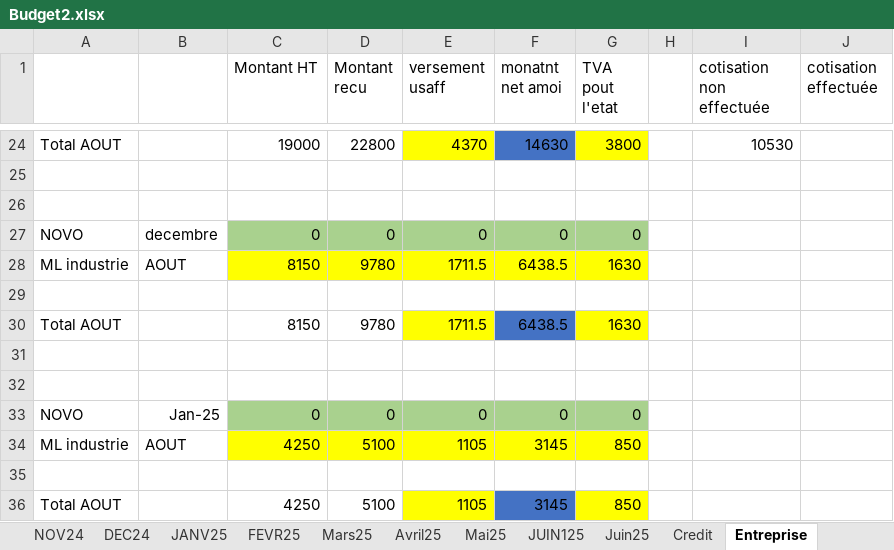
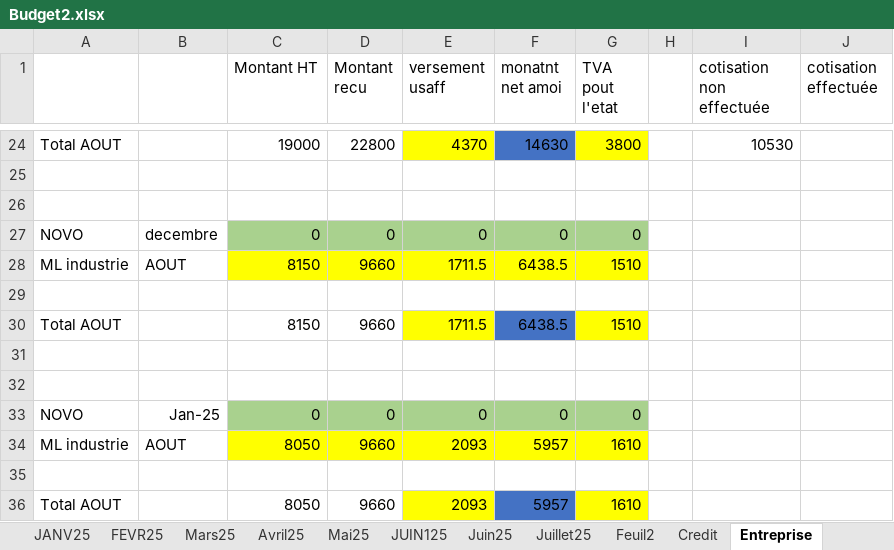
Before and after one commit to Aboudara/myDocs, an Excel workbook: Budget2.xlsx, sheet Entreprise, drawn as a sheet; only a part is shown, gaps mark what is left out; values as stored, in another font and other column widths than the file's, no borders; removed rows and columns are numbered as before the commit, all else as after; the diff names each change by its address in the sheet, - before the commit and + after, or states it on an @@ line.

```diff
--- a/Budget2.xlsx (sheet Entreprise)
+++ b/Budget2.xlsx (sheet Entreprise)
+sheet tab: Juillet25
+sheet tab: Feuil2
-D28 (Montant recu): 9780
+D28 (Montant recu): 9660
-G28 (TVA pout l'etat): 1630
+G28 (TVA pout l'etat): 1510
-D30 (Montant recu): 9780
+D30 (Montant recu): 9660
-G30 (TVA pout l'etat): 1630
+G30 (TVA pout l'etat): 1510
-row 34: ML industrie | AOUT | 4250 | 5100 | 1105 | 3145 | 850
+row 34: ML industrie | AOUT | 8050 | 9660 | 2093 | 5957 | 1610
-row 36: Total AOUT |  | 4250 | 5100 | 1105 | 3145 | 850
+row 36: Total AOUT |  | 8050 | 9660 | 2093 | 5957 | 1610
```
